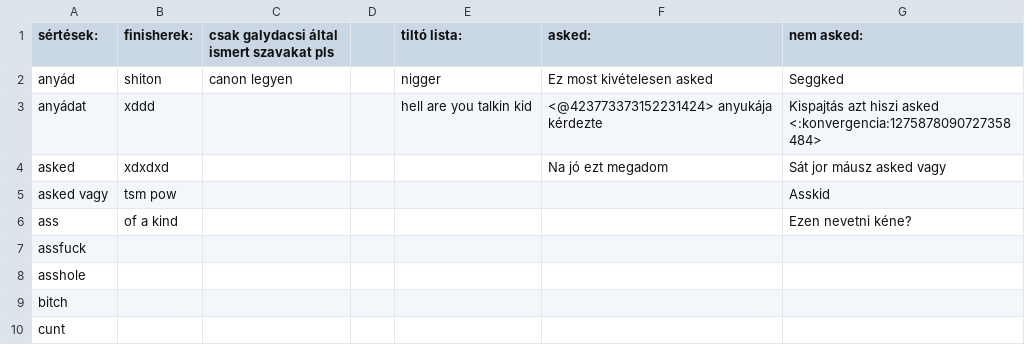
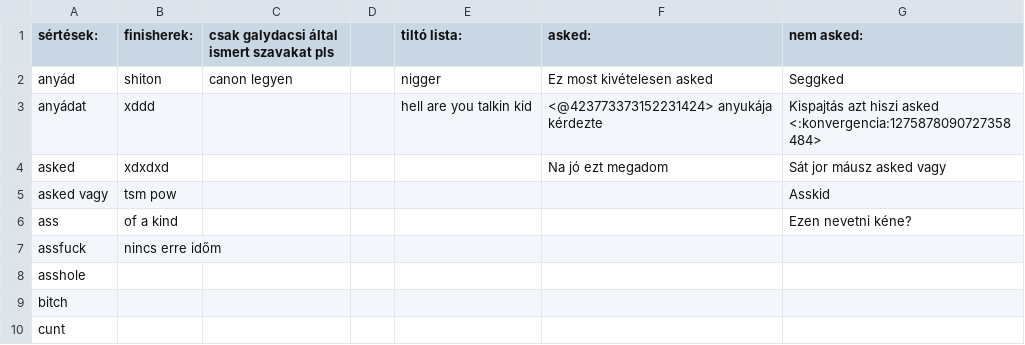
Before and after one commit to GlizzyHacker/Tom-clancy, a CSV file: words.csv, drawn as a sheet; only a part is shown.

```diff
--- a/words.csv
+++ b/words.csv
@@ -6,3 +6,3 @@ asked vagy,tsm pow,,,,,Asskid
 ass,of a kind,,,,,Ezen nevetni kéne?
-assfuck,,,,,,
+assfuck,nincs erre időm,,,,,
 asshole,,,,,,
```
Also changed, not shown: 1 other file.
